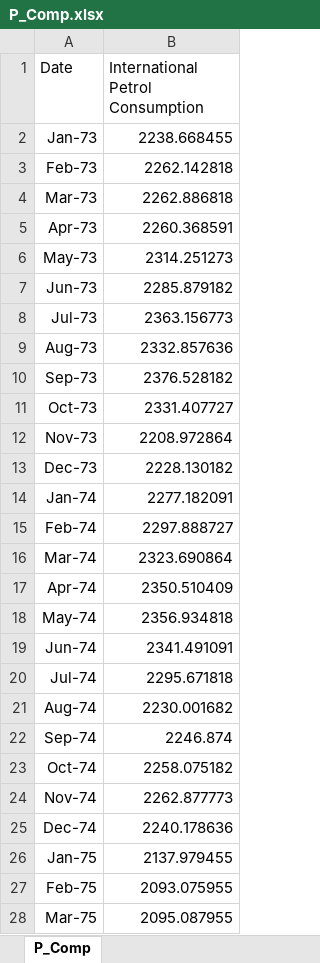
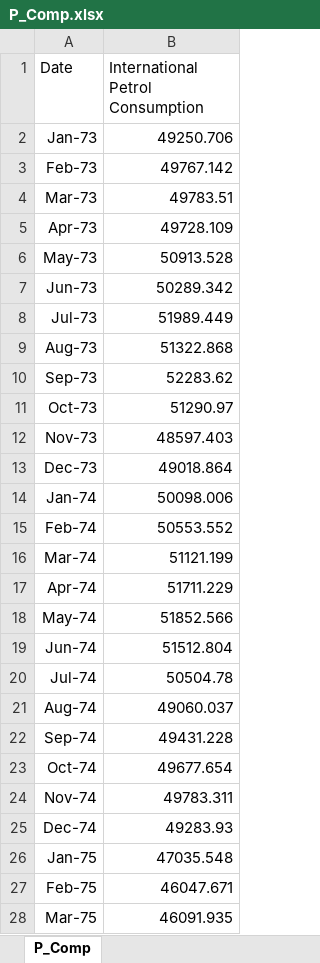
Before and after one commit to hakbrk/Project_3, an Excel workbook: han/P_Comp.xlsx, sheet P_Comp, drawn as a sheet; only a part is shown; values as stored, in another font and other column widths than the file's, no borders; the diff covers the shown part only; the diff names each change by its address in the sheet, - before the commit and + after, or states it on an @@ line.

```diff
--- a/han/P_Comp.xlsx (sheet P_Comp)
+++ b/han/P_Comp.xlsx (sheet P_Comp)
-B2 (International Petrol Consumption): 2238.668455
+B2 (International Petrol Consumption): 49250.706
-B3 (International Petrol Consumption): 2262.142818
+B3 (International Petrol Consumption): 49767.142
-B4 (International Petrol Consumption): 2262.886818
+B4 (International Petrol Consumption): 49783.51
-B5 (International Petrol Consumption): 2260.368591
+B5 (International Petrol Consumption): 49728.109
-B6 (International Petrol Consumption): 2314.251273
+B6 (International Petrol Consumption): 50913.528
-B7 (International Petrol Consumption): 2285.879182
+B7 (International Petrol Consumption): 50289.342
-B8 (International Petrol Consumption): 2363.156773
+B8 (International Petrol Consumption): 51989.449
-B9 (International Petrol Consumption): 2332.857636
+B9 (International Petrol Consumption): 51322.868
-B10 (International Petrol Consumption): 2376.528182
+B10 (International Petrol Consumption): 52283.62
-B11 (International Petrol Consumption): 2331.407727
+B11 (International Petrol Consumption): 51290.97
-B12 (International Petrol Consumption): 2208.972864
+B12 (International Petrol Consumption): 48597.403
-B13 (International Petrol Consumption): 2228.130182
+B13 (International Petrol Consumption): 49018.864
-B14 (International Petrol Consumption): 2277.182091
+B14 (International Petrol Consumption): 50098.006
-B15 (International Petrol Consumption): 2297.888727
+B15 (International Petrol Consumption): 50553.552
-B16 (International Petrol Consumption): 2323.690864
+B16 (International Petrol Consumption): 51121.199
-B17 (International Petrol Consumption): 2350.510409
+B17 (International Petrol Consumption): 51711.229
-B18 (International Petrol Consumption): 2356.934818
+B18 (International Petrol Consumption): 51852.566
-B19 (International Petrol Consumption): 2341.491091
+B19 (International Petrol Consumption): 51512.804
-B20 (International Petrol Consumption): 2295.671818
+B20 (International Petrol Consumption): 50504.78
-B21 (International Petrol Consumption): 2230.001682
+B21 (International Petrol Consumption): 49060.037
-B22 (International Petrol Consumption): 2246.874
+B22 (International Petrol Consumption): 49431.228
-B23 (International Petrol Consumption): 2258.075182
+B23 (International Petrol Consumption): 49677.654
-B24 (International Petrol Consumption): 2262.877773
+B24 (International Petrol Consumption): 49783.311
-B25 (International Petrol Consumption): 2240.178636
+B25 (International Petrol Consumption): 49283.93
-B26 (International Petrol Consumption): 2137.979455
+B26 (International Petrol Consumption): 47035.548
-B27 (International Petrol Consumption): 2093.075955
+B27 (International Petrol Consumption): 46047.671
-B28 (International Petrol Consumption): 2095.087955
+B28 (International Petrol Consumption): 46091.935
```
Also changed, not shown: other rows of this sheet, han/P_Pro.xlsx, han/wp.xlsx, 10 other files.
